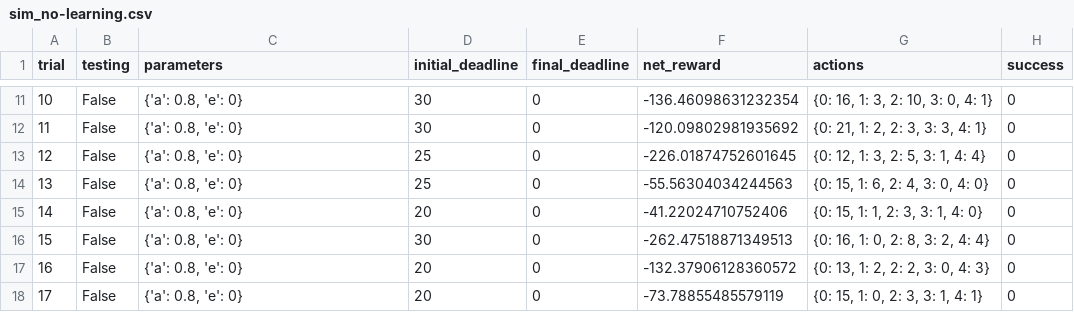
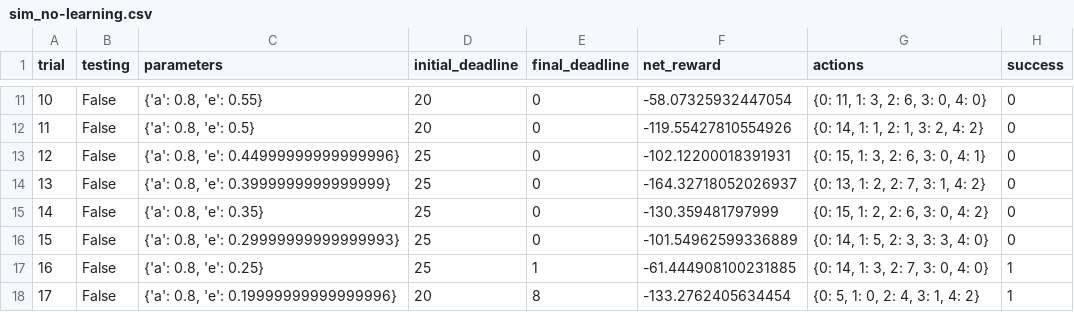
Before and after one commit to hyokenmi/ReinforcementLearning, a CSV file: logs/sim_no-learning.csv, drawn as a sheet; only a part is shown, gaps mark what is left out; the diff covers the shown part only.

```diff
--- a/logs/sim_no-learning.csv
+++ b/logs/sim_no-learning.csv
@@ -11,8 +11,8 @@ trial,testing,parameters,initial_deadline,final_deadline,net_reward,actions,succ
-10,False,"{'a': 0.8, 'e': 0}",30,0,-136.46098631232354,"{0: 16, 1: 3, 2: 10, 3: 0, 4: 1}",0
-11,False,"{'a': 0.8, 'e': 0}",30,0,-120.09802981935692,"{0: 21, 1: 2, 2: 3, 3: 3, 4: 1}",0
-12,False,"{'a': 0.8, 'e': 0}",25,0,-226.01874752601645,"{0: 12, 1: 3, 2: 5, 3: 1, 4: 4}",0
-13,False,"{'a': 0.8, 'e': 0}",25,0,-55.56304034244563,"{0: 15, 1: 6, 2: 4, 3: 0, 4: 0}",0
-14,False,"{'a': 0.8, 'e': 0}",20,0,-41.22024710752406,"{0: 15, 1: 1, 2: 3, 3: 1, 4: 0}",0
-15,False,"{'a': 0.8, 'e': 0}",30,0,-262.47518871349513,"{0: 16, 1: 0, 2: 8, 3: 2, 4: 4}",0
-16,False,"{'a': 0.8, 'e': 0}",20,0,-132.37906128360572,"{0: 13, 1: 2, 2: 2, 3: 0, 4: 3}",0
-17,False,"{'a': 0.8, 'e': 0}",20,0,-73.78855485579119,"{0: 15, 1: 0, 2: 3, 3: 1, 4: 1}",0
+10,False,"{'a': 0.8, 'e': 0.55}",20,0,-58.07325932447054,"{0: 11, 1: 3, 2: 6, 3: 0, 4: 0}",0
+11,False,"{'a': 0.8, 'e': 0.5}",20,0,-119.55427810554926,"{0: 14, 1: 1, 2: 1, 3: 2, 4: 2}",0
+12,False,"{'a': 0.8, 'e': 0.44999999999999996}",25,0,-102.12200018391931,"{0: 15, 1: 3, 2: 6, 3: 0, 4: 1}",0
+13,False,"{'a': 0.8, 'e': 0.3999999999999999}",25,0,-164.32718052026937,"{0: 13, 1: 2, 2: 7, 3: 1, 4: 2}",0
+14,False,"{'a': 0.8, 'e': 0.35}",25,0,-130.359481797999,"{0: 15, 1: 2, 2: 6, 3: 0, 4: 2}",0
+15,False,"{'a': 0.8, 'e': 0.29999999999999993}",25,0,-101.54962599336889,"{0: 14, 1: 5, 2: 3, 3: 3, 4: 0}",0
+16,False,"{'a': 0.8, 'e': 0.25}",25,1,-61.444908100231885,"{0: 14, 1: 3, 2: 7, 3: 0, 4: 0}",1
+17,False,"{'a': 0.8, 'e': 0.19999999999999996}",20,8,-133.2762405634454,"{0: 5, 1: 0, 2: 4, 3: 1, 4: 2}",1
```
Also changed, not shown: 80 edited cells elsewhere in this file, logs/sim_default-learning.csv, 5 other files.
